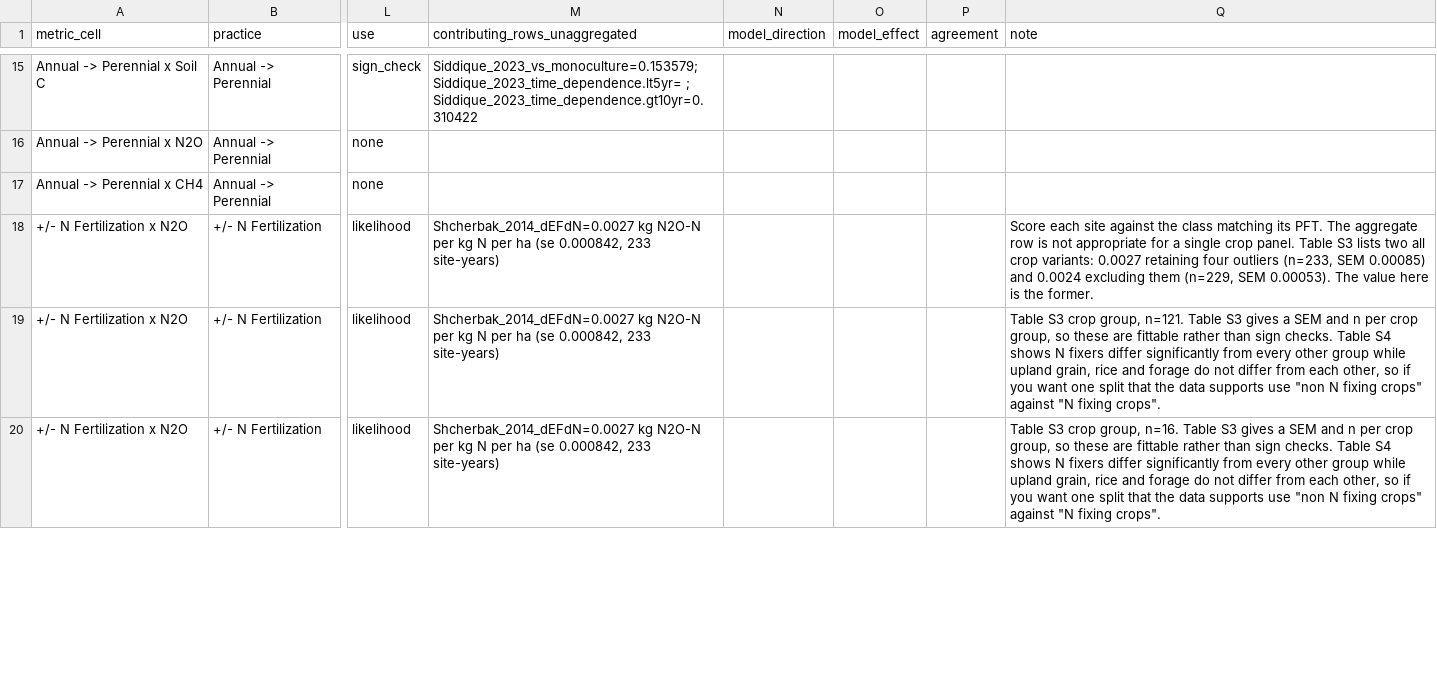
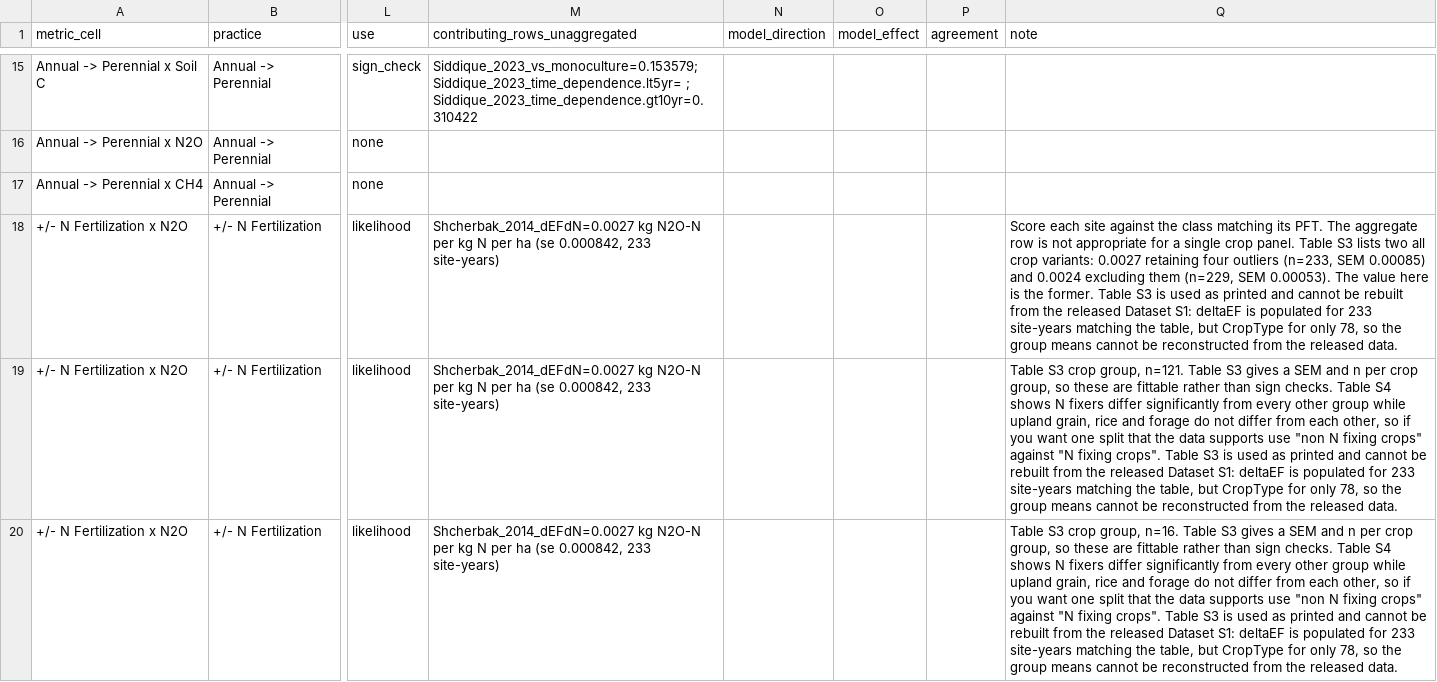
Before and after one commit to ccmmf/cal-val-data, a CSV file: data_raw/statewide_benchmarking/model_vs_evidence.csv, drawn as a sheet; only a part is shown, gaps mark what is left out; the diff covers the shown part only; the diff names each change by its address in the sheet, - before the commit and + after, or states it on an @@ line.

```diff
--- a/data_raw/statewide_benchmarking/model_vs_evidence.csv
+++ b/data_raw/statewide_benchmarking/model_vs_evidence.csv
-Q18 (note): …the former.
+Q18 (note): …the former. Table S3 is used as printed and cannot be rebuilt from the released Dataset S1: deltaEF is populated for 233 site-years matching the table, but CropType for only 78, so the group means cannot be reconstructed from the released data.
-Q19 (note): …fixing crops".
+Q19 (note): …fixing crops". Table S3 is used as printed and cannot be rebuilt from the released Dataset S1: deltaEF is populated for 233 site-years matching the table, but CropType for only 78, so the group means cannot be reconstructed from the released data.
-Q20 (note): …fixing crops".
+Q20 (note): …fixing crops". Table S3 is used as printed and cannot be rebuilt from the released Dataset S1: deltaEF is populated for 233 site-years matching the table, but CropType for only 78, so the group means cannot be reconstructed from the released data.
```
Also changed, not shown: 3 edited cells elsewhere in this file, data_raw/statewide_benchmarking/normalised_targets.csv, data_raw/statewide_benchmarking/summarized_targets.csv, 1 other file.
